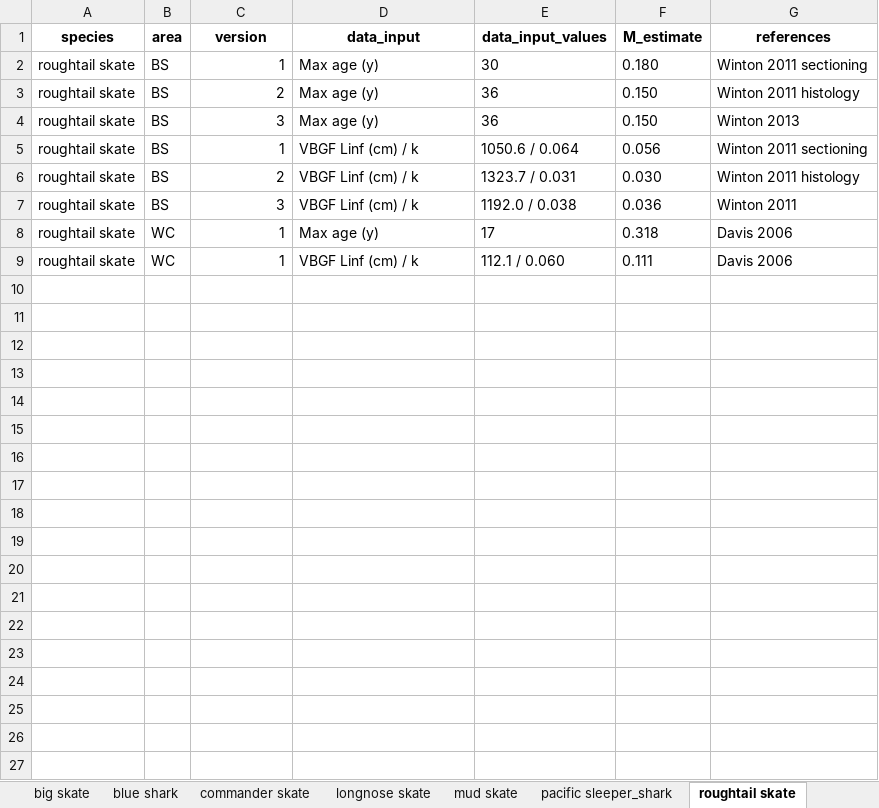
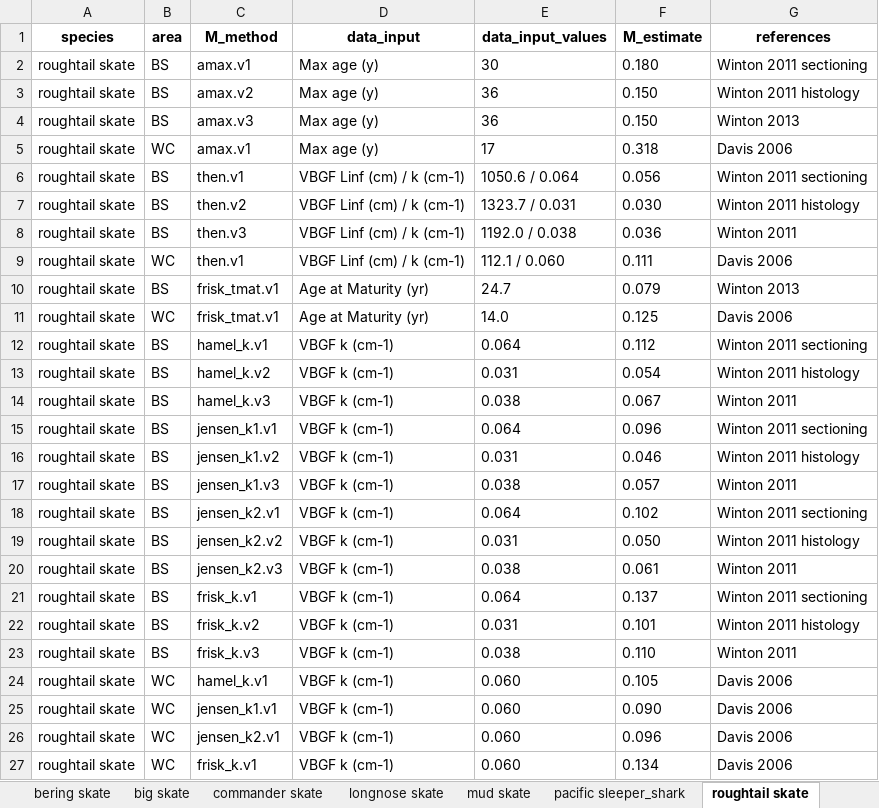
Before and after one commit to CindyTribuzio-NOAA/Alaska_Elasmo_M, an Excel workbook: results/M_species_tables.xlsx, sheet roughtail skate, drawn as a sheet; values as stored, in another font and other column widths than the file's, no borders; removed rows and columns are numbered as before the commit, all else as after; the diff names each change by its address in the sheet, - before the commit and + after, or states it on an @@ line.

Commit message:
added M methods and cleaned up stuff

```diff
--- a/results/M_species_tables.xlsx (sheet roughtail skate)
+++ b/results/M_species_tables.xlsx (sheet roughtail skate)
-sheet tab: blue shark
-C1: version
+C1: M_method
-C2 (M_method): 1
+C2 (M_method): amax.v1
-C3 (M_method): 2
+C3 (M_method): amax.v2
-C4 (M_method): 3
+C4 (M_method): amax.v3
+row 5: roughtail skate | WC | amax.v1 | Max age (y) | 17 | 0.318 | Davis 2006
-C6 (M_method): 1
+C6 (M_method): then.v1
-D6:D8 (data_input): VBGF Linf (cm) / k
+D6:D8 (data_input): VBGF Linf (cm) / k (cm-1)
-C7 (M_method): 2
+C7 (M_method): then.v2
-C8 (M_method): 3
+C8 (M_method): then.v3
-row 8: roughtail skate | WC | 1 | Max age (y) | 17 | 0.318 | Davis 2006
-C9 (M_method): 1
+C9 (M_method): then.v1
-D9 (data_input): VBGF Linf (cm) / k
+D9 (data_input): VBGF Linf (cm) / k (cm-1)
+row 10: roughtail skate | BS | frisk_tmat.v1 | Age at Maturity (yr) | 24.7 | 0.079 | Winton 2013
+row 11: roughtail skate | WC | frisk_tmat.v1 | Age at Maturity (yr) | 14.0 | 0.125 | Davis 2006
+row 12: roughtail skate | BS | hamel_k.v1 | VBGF k (cm-1) | 0.064 | 0.112 | Winton 2011 sectioning
+row 13: roughtail skate | BS | hamel_k.v2 | VBGF k (cm-1) | 0.031 | 0.054 | Winton 2011 histology
+row 14: roughtail skate | BS | hamel_k.v3 | VBGF k (cm-1) | 0.038 | 0.067 | Winton 2011
+row 15: roughtail skate | BS | jensen_k1.v1 | VBGF k (cm-1) | 0.064 | 0.096 | Winton 2011 sectioning
+row 16: roughtail skate | BS | jensen_k1.v2 | VBGF k (cm-1) | 0.031 | 0.046 | Winton 2011 histology
+row 17: roughtail skate | BS | jensen_k1.v3 | VBGF k (cm-1) | 0.038 | 0.057 | Winton 2011
+row 18: roughtail skate | BS | jensen_k2.v1 | VBGF k (cm-1) | 0.064 | 0.102 | Winton 2011 sectioning
+row 19: roughtail skate | BS | jensen_k2.v2 | VBGF k (cm-1) | 0.031 | 0.050 | Winton 2011 histology
+row 20: roughtail skate | BS | jensen_k2.v3 | VBGF k (cm-1) | 0.038 | 0.061 | Winton 2011
+row 21: roughtail skate | BS | frisk_k.v1 | VBGF k (cm-1) | 0.064 | 0.137 | Winton 2011 sectioning
+row 22: roughtail skate | BS | frisk_k.v2 | VBGF k (cm-1) | 0.031 | 0.101 | Winton 2011 histology
+row 23: roughtail skate | BS | frisk_k.v3 | VBGF k (cm-1) | 0.038 | 0.110 | Winton 2011
+row 24: roughtail skate | WC | hamel_k.v1 | VBGF k (cm-1) | 0.060 | 0.105 | Davis 2006
+row 25: roughtail skate | WC | jensen_k1.v1 | VBGF k (cm-1) | 0.060 | 0.090 | Davis 2006
+row 26: roughtail skate | WC | jensen_k2.v1 | VBGF k (cm-1) | 0.060 | 0.096 | Davis 2006
+row 27: roughtail skate | WC | frisk_k.v1 | VBGF k (cm-1) | 0.060 | 0.134 | Davis 2006
```
Also changed, not shown: sheet longnose skate, sheet spiny dogfish, sheet big skate, sheet aleutian skate, sheet bering skate, sheet whiteblotched skate, 7 more sheets, 22 other files.
